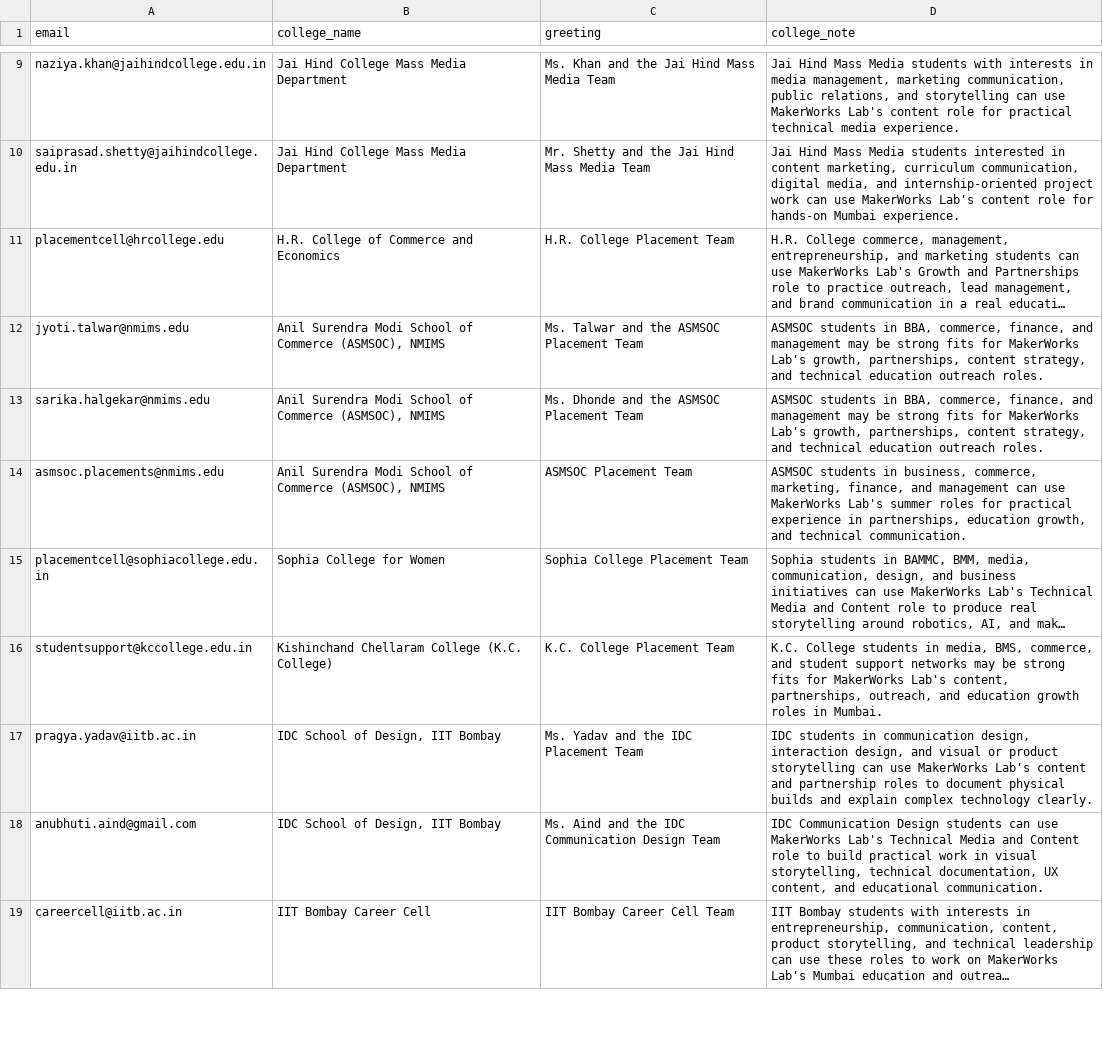
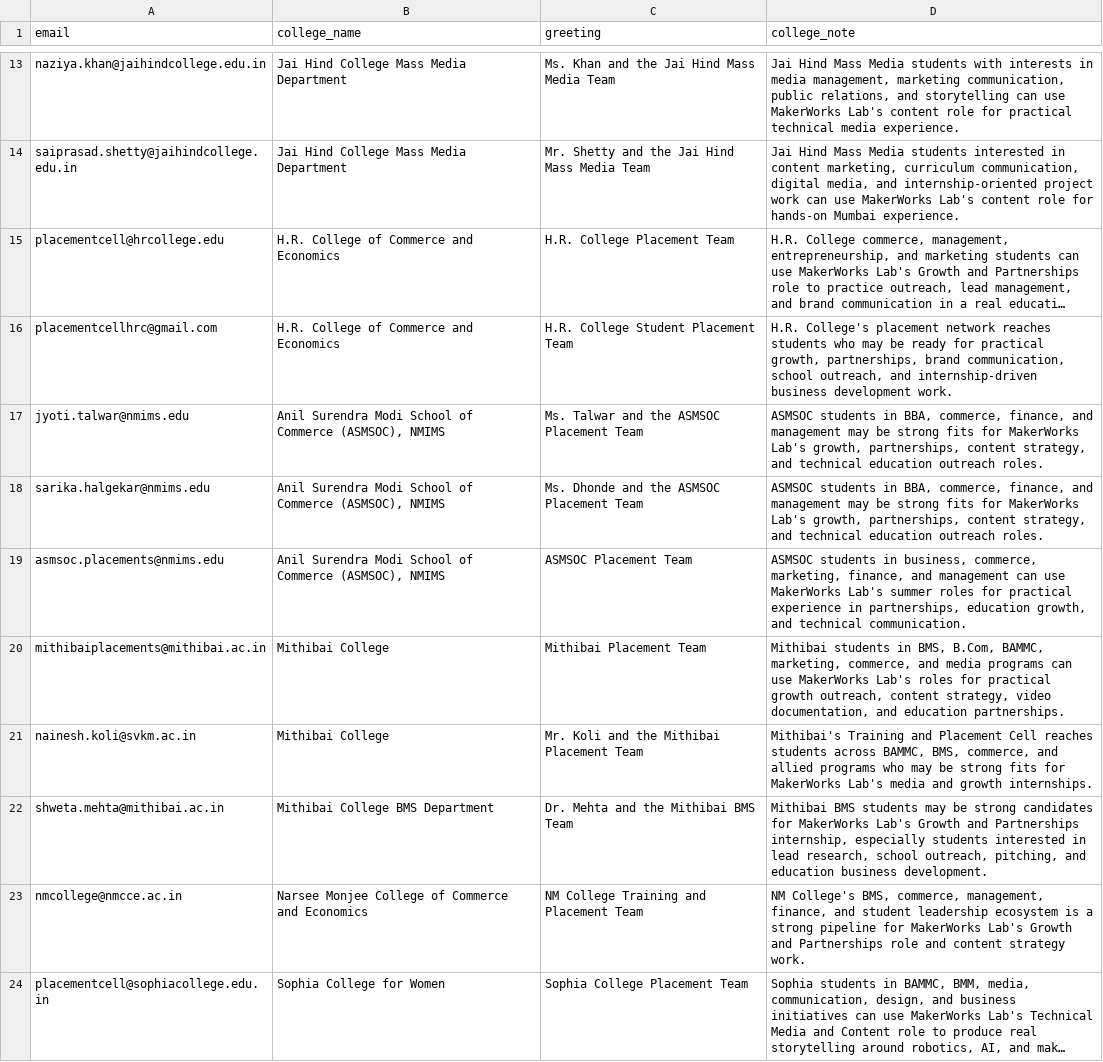
Before and after one commit to ummadi-ajay/ummadi-ajay.github.io, a CSV file: email/tpo_mumbai_content_partnership_contacts.csv, drawn as a sheet; only a part is shown, gaps mark what is left out; the shorter side is filled out with more unchanged rows; long unchanged cells end in …; the diff covers the shown part only; the diff names each change by its address in the sheet, - before the commit and + after, or states it on an @@ line.

Commit message:
Update hiring outreach roles and attachments

```diff
--- a/email/tpo_mumbai_content_partnership_contacts.csv
+++ b/email/tpo_mumbai_content_partnership_contacts.csv
+row 16: placementcellhrc@gmail.com | H.R. College of Commerce and Economics | H.R. College Student Placement Team | H.R. College's placement network reaches students who may be ready for practical growth, partnerships, brand communication, school outreach, and internship-driven business development work.
+row 20: mithibaiplacements@mithibai.ac.in | Mithibai College | Mithibai Placement Team | Mithibai students in BMS, B.Com, BAMMC, marketing, commerce, and media programs can use MakerWorks Lab's roles for practical growth outreach, content strategy, video documentation, and education partnerships.
+row 21: nainesh.koli@svkm.ac.in | Mithibai College | Mr. Koli and the Mithibai Placement Team | Mithibai's Training and Placement Cell reaches students across BAMMC, BMS, commerce, and allied programs who may be strong fits for MakerWorks Lab's media and growth internships.
+row 22: shweta.mehta@mithibai.ac.in | Mithibai College BMS Department | Dr. Mehta and the Mithibai BMS Team | Mithibai BMS students may be strong candidates for MakerWorks Lab's Growth and Partnerships internship, especially students interested in lead research, school outreach, pitching, and education business development.
+row 23: nmcollege@nmcce.ac.in | Narsee Monjee College of Commerce and Economics | NM College Training and Placement Team | NM College's BMS, commerce, management, finance, and student leadership ecosystem is a strong pipeline for MakerWorks Lab's Growth and Partnerships role and content strategy work.
```
Also changed, not shown: 12 added rows elsewhere in this file, email/tpo_mumbai_combined_contacts.csv, 16 other files.
